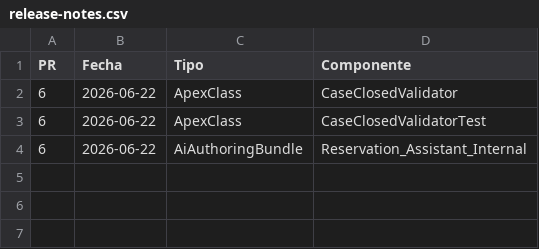
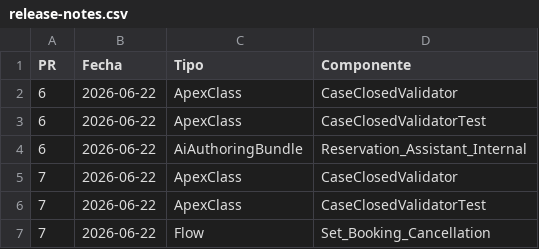
Before and after one commit to JorgeB-github/DEMO, a CSV file: docs/release-notes.csv, drawn as a sheet; the diff names each change by its address in the sheet, - before the commit and + after, or states it on an @@ line.

```diff
--- a/docs/release-notes.csv
+++ b/docs/release-notes.csv
+row 5: 7 | 2026-06-22 | ApexClass | CaseClosedValidator
+row 6: 7 | 2026-06-22 | ApexClass | CaseClosedValidatorTest
+row 7: 7 | 2026-06-22 | Flow | Set_Booking_Cancellation
```
